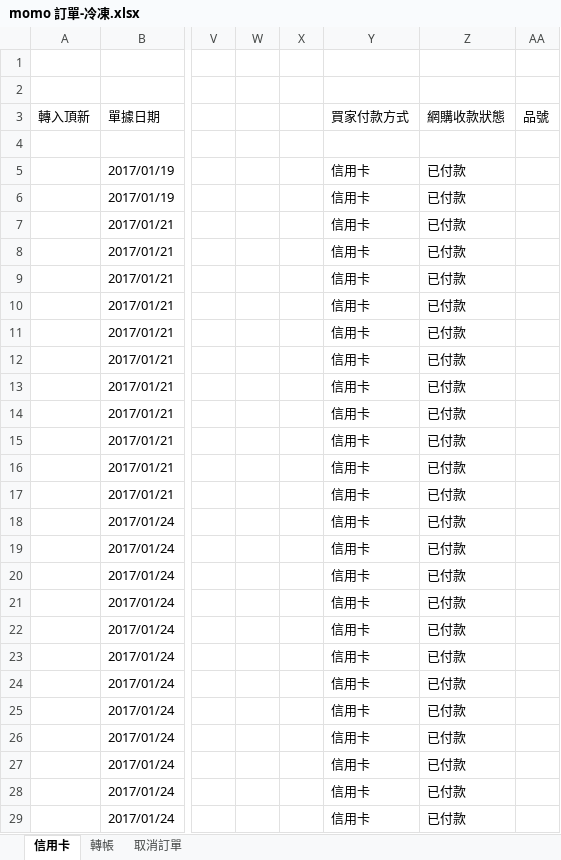
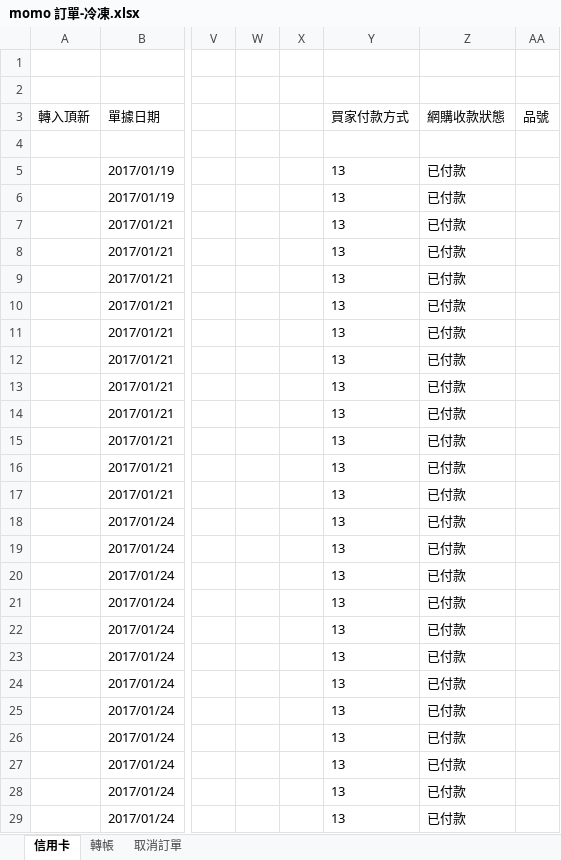
Before and after one commit to shtsai/Purchase-Order-Consolidation, an Excel workbook: momo/momo 訂單-冷凍.xlsx, sheet 信用卡, drawn as a sheet; only a part is shown, gaps mark what is left out; values as stored, in another font and other column widths than the file's, no borders; the diff covers the shown part only; the diff names each change by its address in the sheet, - before the commit and + after, or states it on an @@ line.

Commit message:
change momo payment method field

```diff
--- a/momo/momo 訂單-冷凍.xlsx (sheet 信用卡)
+++ b/momo/momo 訂單-冷凍.xlsx (sheet 信用卡)
-Y5:Y29 (買家付款方式): 信用卡
+Y5:Y29 (買家付款方式): 13
```
Also changed, not shown: 8 edited cells elsewhere in this sheet, sheet 轉帳, momo/momo 訂單-常溫.xlsx, 1 other file.
